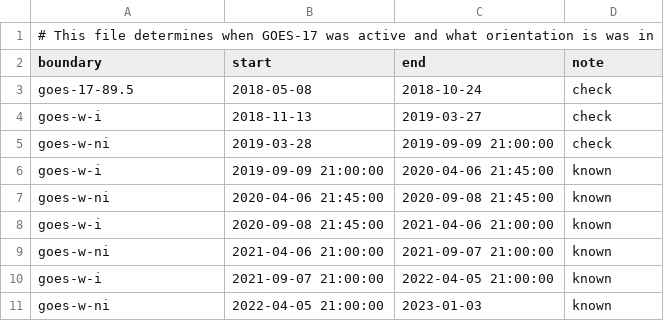
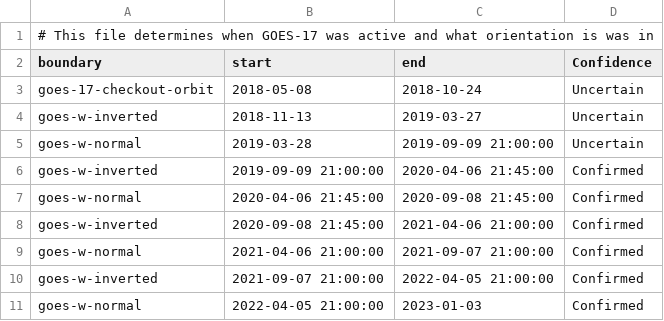
Before and after one commit to SETI/bolides, a CSV file: bolides/data/glm17_obs.csv, drawn as a sheet.

```diff
--- a/bolides/data/glm17_obs.csv
+++ b/bolides/data/glm17_obs.csv
@@ -1,11 +1,11 @@
 # This file determines when GOES-17 was active and what orientation is was in
-boundary,start,end,note
-goes-17-89.5,2018-05-08,          2018-10-24,          check
-goes-w-i,    2018-11-13,          2019-03-27,          check
-goes-w-ni,   2019-03-28,          2019-09-09 21:00:00, check
-goes-w-i,    2019-09-09 21:00:00, 2020-04-06 21:45:00, known
-goes-w-ni,   2020-04-06 21:45:00, 2020-09-08 21:45:00, known
-goes-w-i,    2020-09-08 21:45:00, 2021-04-06 21:00:00, known
-goes-w-ni,   2021-04-06 21:00:00, 2021-09-07 21:00:00, known
-goes-w-i,    2021-09-07 21:00:00, 2022-04-05 21:00:00, known
-goes-w-ni,   2022-04-05 21:00:00, 2023-01-03         , known
+boundary,start,end,Confidence
+goes-17-checkout-orbit, 2018-05-08,          2018-10-24,          Uncertain
+goes-w-inverted,        2018-11-13,          2019-03-27,          Uncertain
+goes-w-normal,          2019-03-28,          2019-09-09 21:00:00, Uncertain
+goes-w-inverted,        2019-09-09 21:00:00, 2020-04-06 21:45:00, Confirmed
+goes-w-normal,          2020-04-06 21:45:00, 2020-09-08 21:45:00, Confirmed
+goes-w-inverted,        2020-09-08 21:45:00, 2021-04-06 21:00:00, Confirmed
+goes-w-normal,          2021-04-06 21:00:00, 2021-09-07 21:00:00, Confirmed
+goes-w-inverted,        2021-09-07 21:00:00, 2022-04-05 21:00:00, Confirmed
+goes-w-normal,          2022-04-05 21:00:00, 2023-01-03         , Confirmed
```
Also changed, not shown: 9 other files.
